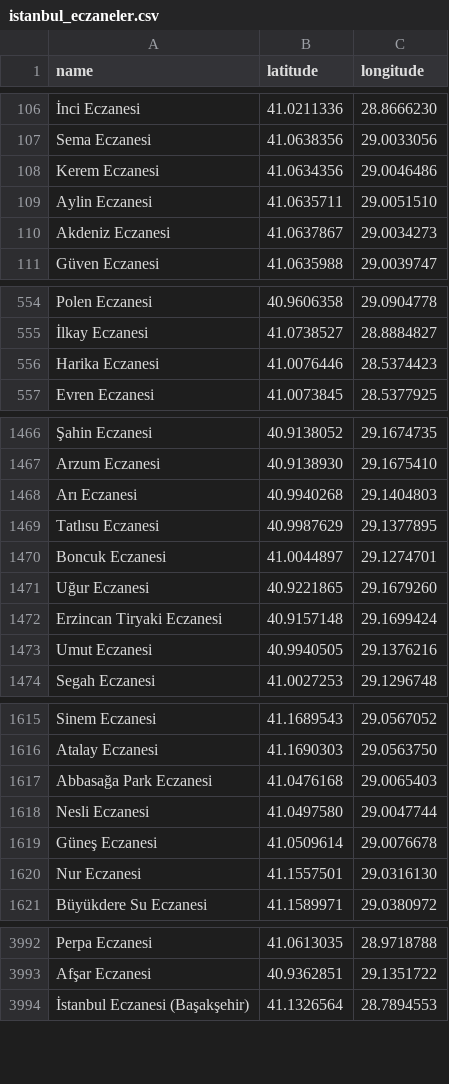
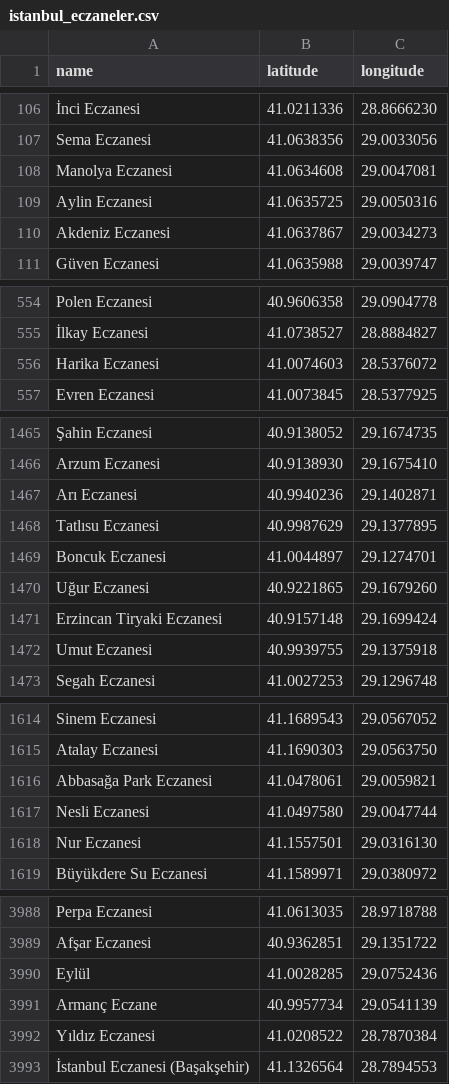
Before and after one commit to islimocln/istanbul_trafik_analizi, a CSV file: data/istanbul_eczaneler.csv, drawn as a sheet; only a part is shown, gaps mark what is left out; removed rows and columns are numbered as before the commit, all else as after; the diff covers the shown part only; the diff names each change by its address in the sheet, - before the commit and + after, or states it on an @@ line.

```diff
--- a/data/istanbul_eczaneler.csv
+++ b/data/istanbul_eczaneler.csv
-row 108: Kerem Eczanesi | 41.0634356 | 29.0046486
-row 109: Aylin Eczanesi | 41.0635711 | 29.0051510
+row 108: Manolya Eczanesi | 41.0634608 | 29.0047081
+row 109: Aylin Eczanesi | 41.0635725 | 29.0050316
-row 556: Harika Eczanesi | 41.0076446 | 28.5374423
+row 556: Harika Eczanesi | 41.0074603 | 28.5376072
-row 1468: Arı Eczanesi | 40.9940268 | 29.1404803
+row 1467: Arı Eczanesi | 40.9940236 | 29.1402871
-row 1473: Umut Eczanesi | 40.9940505 | 29.1376216
+row 1472: Umut Eczanesi | 40.9939755 | 29.1375918
-row 1617: Abbasağa Park Eczanesi | 41.0476168 | 29.0065403
+row 1616: Abbasağa Park Eczanesi | 41.0478061 | 29.0059821
-row 1619: Güneş Eczanesi | 41.0509614 | 29.0076678
+row 3990: Eylül | 41.0028285 | 29.0752436
+row 3991: Armanç Eczane | 40.9957734 | 29.0541139
+row 3992: Yıldız Eczanesi | 41.0208522 | 28.7870384
```
Also changed, not shown: 9 added rows, 12 removed rows and 6 edited cells elsewhere in this file, 16 other files.
